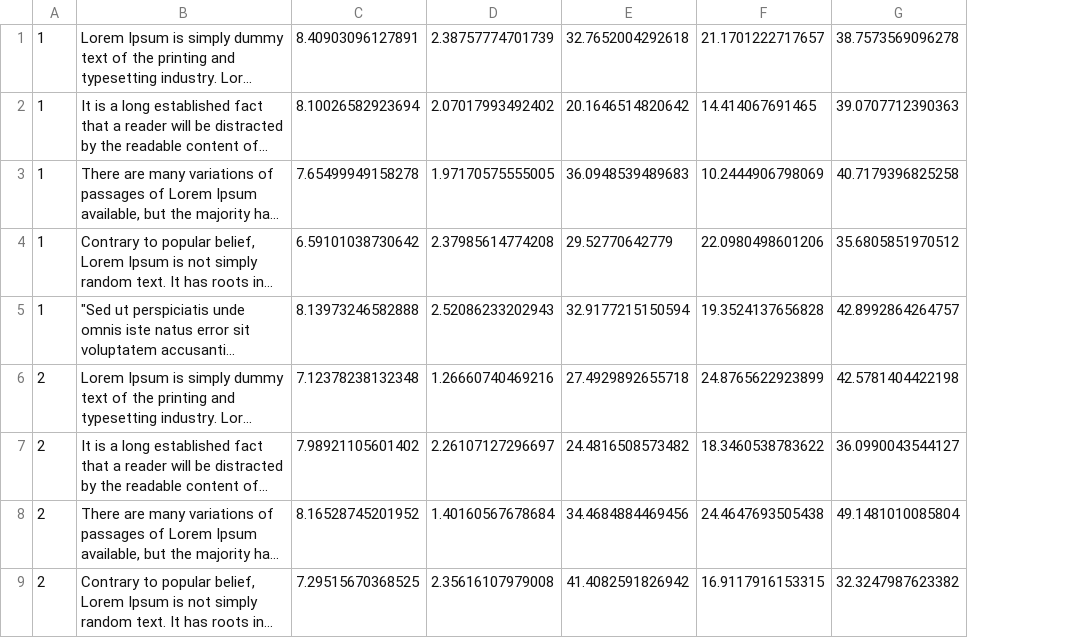
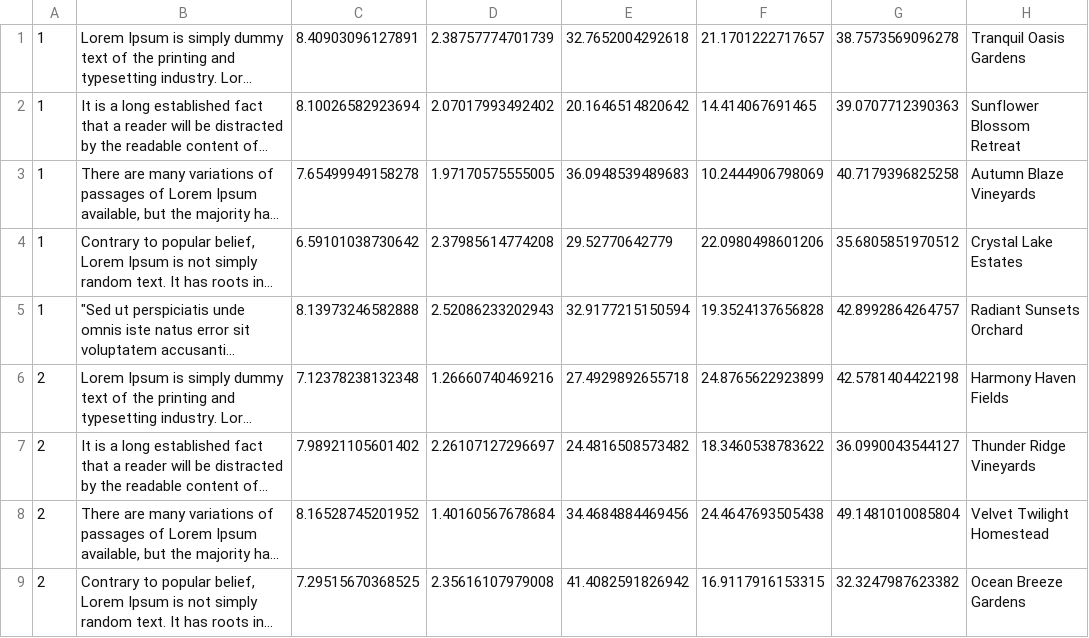
Before and after one commit to KhirovSasha/master-thesis, a CSV file: data.csv, drawn as a sheet; only a part is shown; long unchanged cells end in …; the diff names each change by its address in the sheet, - before the commit and + after, or states it on an @@ line.

```diff
--- a/data.csv
+++ b/data.csv
+column H, rows 1-9: Tranquil Oasis Gardens | Sunflower Blossom Retreat | Autumn Blaze Vineyards | Crystal Lake Estates | Radiant Sunsets Orchard | Harmony Haven Fields | Thunder Ridge Vineyards | Velvet Twilight Homestead | Ocean Breeze Gardens
```
Also changed, not shown: 2 other files.
